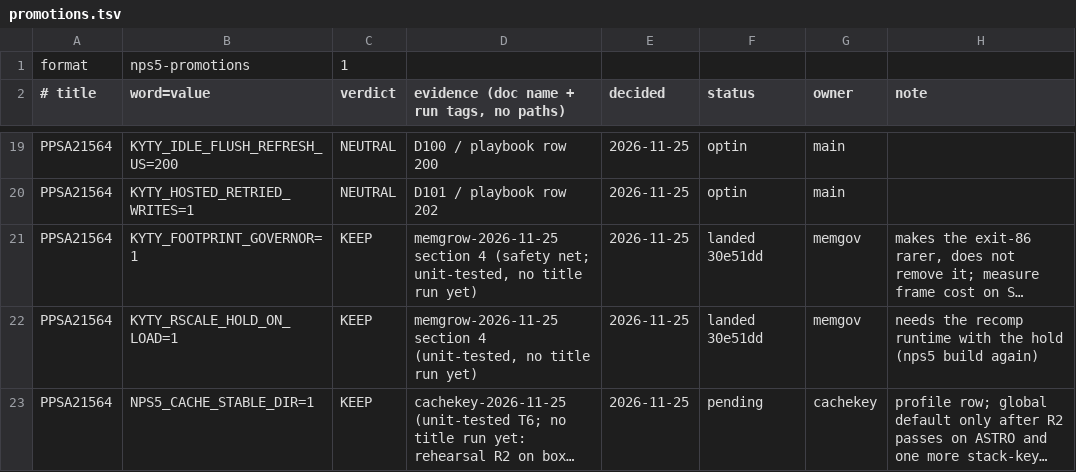
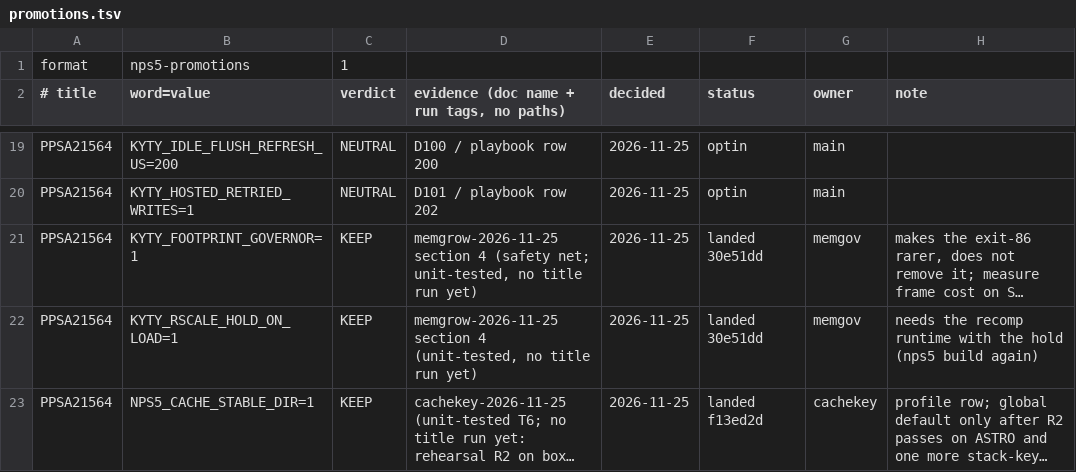
Before and after one commit to computerguy526/nativeps5, a TSV file: games/PPSA21564/promotions.tsv, drawn as a sheet; only a part is shown, gaps mark what is left out; long unchanged cells end in …; the diff names each change by its address in the sheet, - before the commit and + after, or states it on an @@ line.

```diff
--- a/games/PPSA21564/promotions.tsv
+++ b/games/PPSA21564/promotions.tsv
-F23 (status): pending
+F23 (status): landed f13ed2d
```
